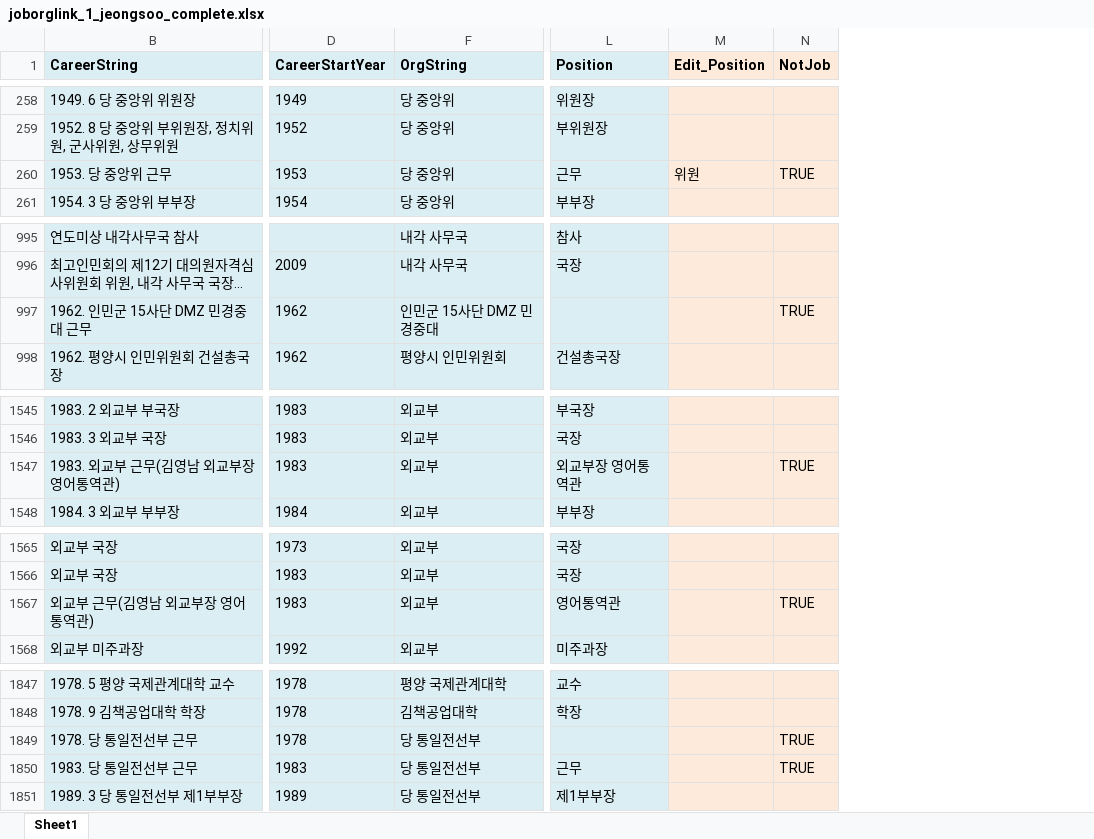
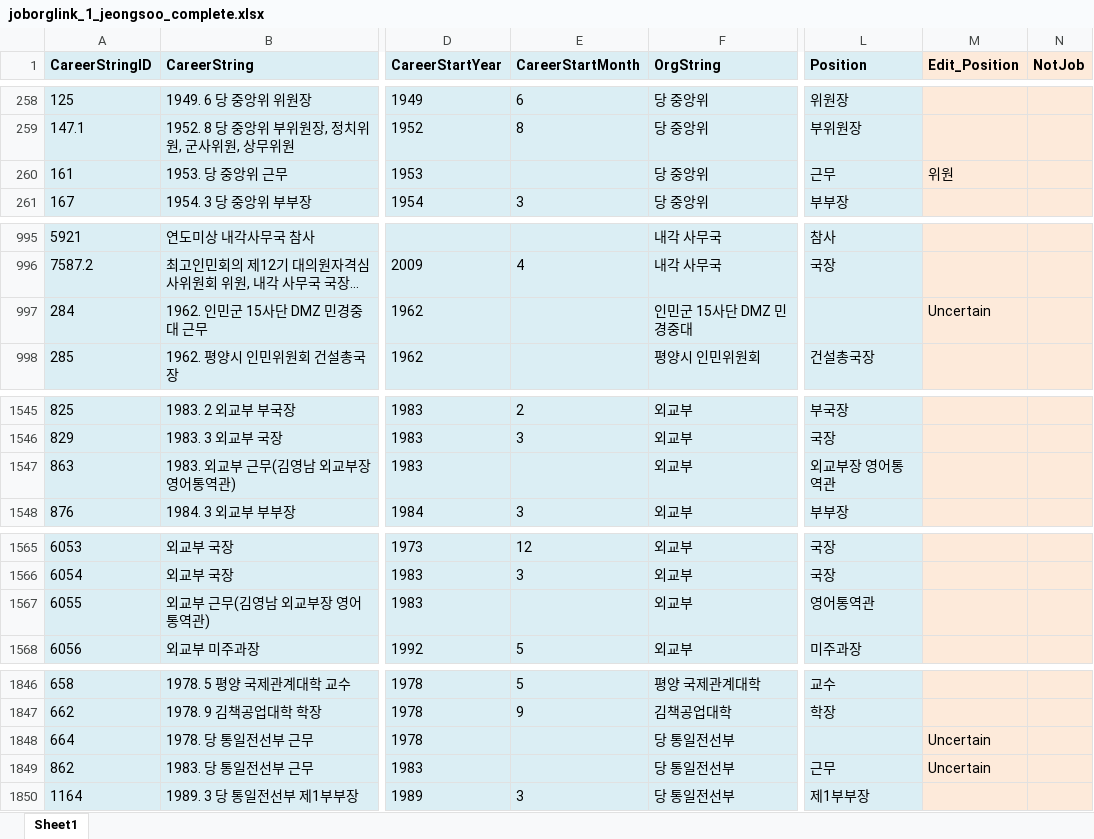
Before and after one commit to seouljake/nkelites, an Excel workbook: data/combined data/combined data - 1 cleaning/cleaning step 2 - career/2.5 position/joborglink_1_jeongsoo_complete.xlsx, sheet Sheet1, drawn as a sheet; only a part is shown, gaps mark what is left out; long unchanged cells end in …; values as stored, in another font and other column widths than the file's, no borders; addresses are those after the commit; the diff covers the shown part only; the diff names each change by its address in the sheet, - before the commit and + after, or states it on an @@ line.

```diff
--- a/data/combined data/combined data - 1 cleaning/cleaning step 2 - career/2.5 position/joborglink_1_jeongsoo_complete.xlsx (sheet Sheet1)
+++ b/data/combined data/combined data - 1 cleaning/cleaning step 2 - career/2.5 position/joborglink_1_jeongsoo_complete.xlsx (sheet Sheet1)
@@ column A (CareerStringID) unhidden, rows 258-261: 125 | 147.1 | 161 | 167; rows 995-998: 5921 | 7587.2 | 284 | 285; rows 1545-1548: 825 | 829 | 863 | 876; rows 1565-1568: 6053 | 6054 | 6055 | 6056; rows 1846-1850: 658 | 662 | 664 | 862 | 1164 @@
@@ column E (CareerStartMonth) unhidden, rows 258-261: 6 | 8 |  | 3; row 996: 4; rows 1545-1548: 2 | 3 |  | 3; rows 1565-1568: 12 | 3 |  | 5; rows 1846-1850: 5 | 9 |  |  | 3 @@
-N260 (NotJob): TRUE
+N260 (NotJob): (empty)
-M997 (Edit_Position): (empty)
+M997 (Edit_Position): Uncertain
-N997 (NotJob): TRUE
+N997 (NotJob): (empty)
-N1547 (NotJob): TRUE
+N1547 (NotJob): (empty)
-N1567 (NotJob): TRUE
+N1567 (NotJob): (empty)
-M1848:M1849 (Edit_Position): (empty)
+M1848:M1849 (Edit_Position): Uncertain
-N1848:N1849 (NotJob): TRUE
+N1848:N1849 (NotJob): (empty)
```
Also changed, not shown: 1 removed row and 16 edited cells elsewhere in this sheet, hidden cells, data/combined data/combined data - 1 cleaning/cleaning step 2 - career/2.6 career_reassembled/careers_1_jeongsu-2_Multiplestring_완료.xlsx, 4 other files.
